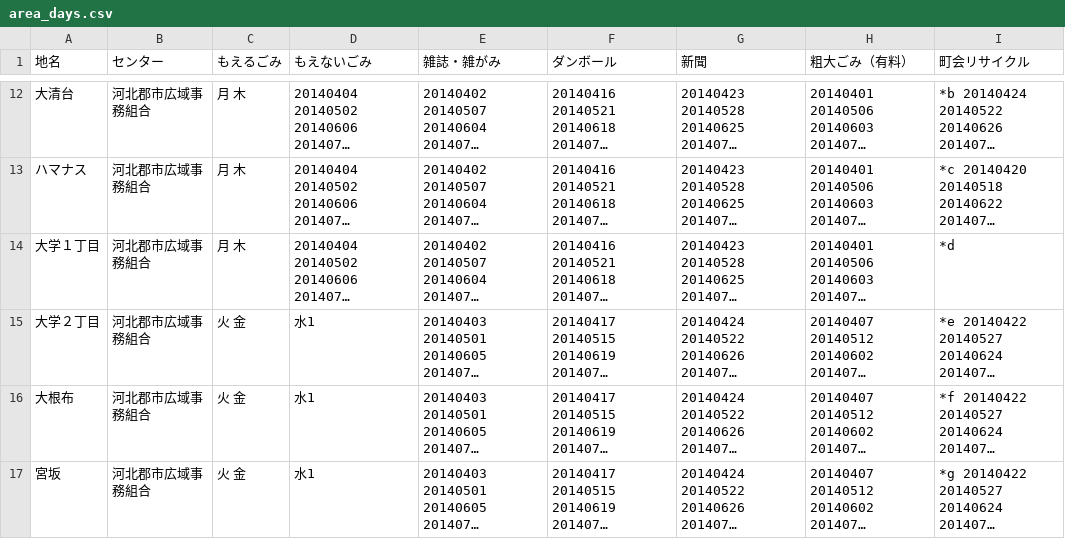
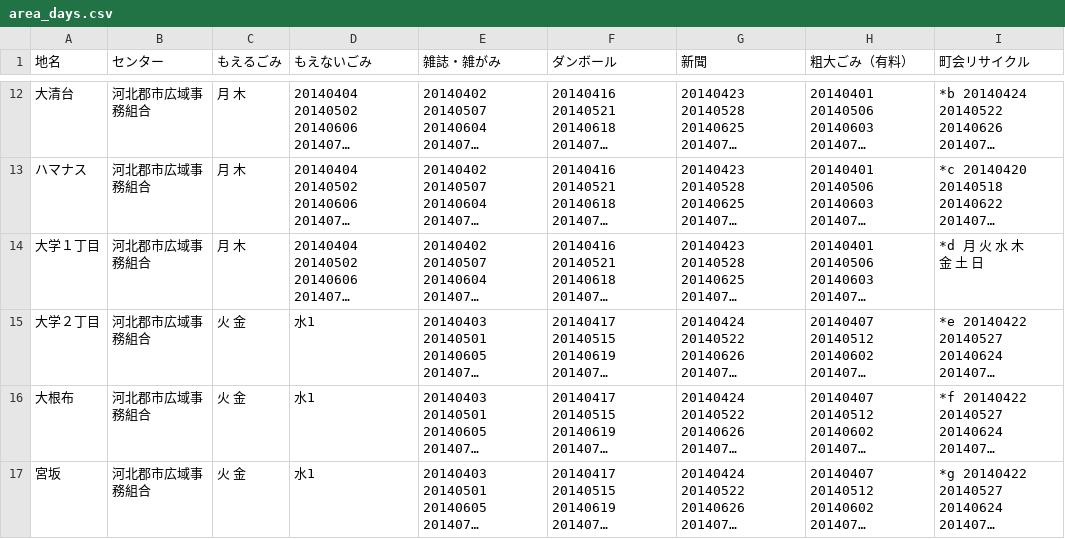
Before and after one commit to uchinada5374/5374, a CSV file: data/area_days.csv, drawn as a sheet; only a part is shown, gaps mark what is left out; long unchanged cells end in …; the diff names each change by its address in the sheet, - before the commit and + after, or states it on an @@ line.

Commit message:
Update area_days.csv

```diff
--- a/data/area_days.csv
+++ b/data/area_days.csv
-I14 (町会リサイクル): *d
+I14 (町会リサイクル): *d 月 火 水 木 金 土 日
```
